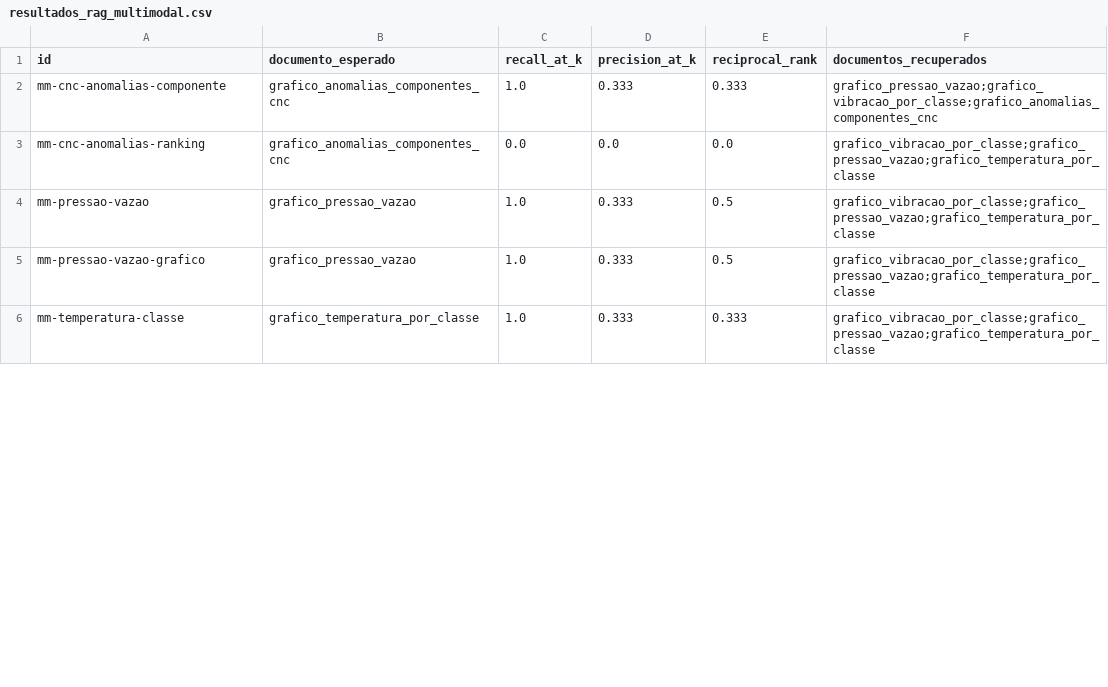
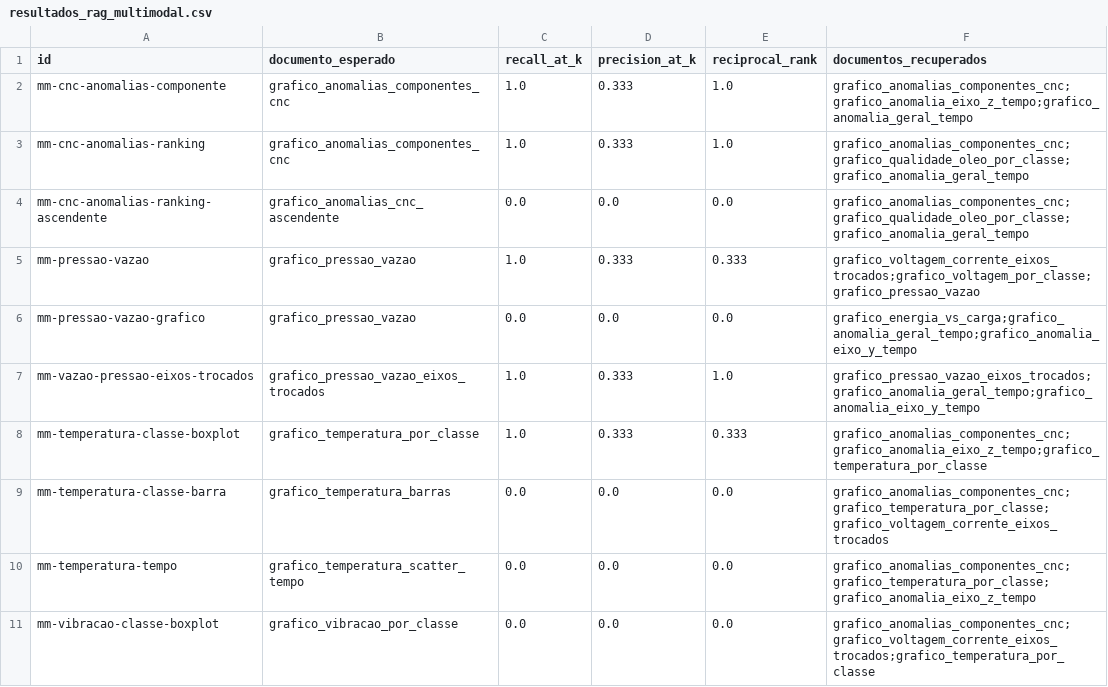
Before and after one commit to santtyan/manufacturing-rag-agents, a CSV file: eval/resultados_rag_multimodal.csv, drawn as a sheet; only a part is shown; the diff covers the shown part only.

```diff
--- a/eval/resultados_rag_multimodal.csv
+++ b/eval/resultados_rag_multimodal.csv
@@ -1,6 +1,11 @@
 id,documento_esperado,recall_at_k,precision_at_k,reciprocal_rank,documentos_recuperados
-mm-cnc-anomalias-componente,grafico_anomalias_componentes_cnc,1.0,0.333,0.333,grafico_pressao_vazao;grafico_vibracao_por_classe;grafico_anomalias_componentes_cnc
-mm-cnc-anomalias-ranking,grafico_anomalias_componentes_cnc,0.0,0.0,0.0,grafico_vibracao_por_classe;grafico_pressao_vazao;grafico_temperatura_por_classe
-mm-pressao-vazao,grafico_pressao_vazao,1.0,0.333,0.5,grafico_vibracao_por_classe;grafico_pressao_vazao;grafico_temperatura_por_classe
-mm-pressao-vazao-grafico,grafico_pressao_vazao,1.0,0.333,0.5,grafico_vibracao_por_classe;grafico_pressao_vazao;grafico_temperatura_por_classe
-mm-temperatura-classe,grafico_temperatura_por_classe,1.0,0.333,0.333,grafico_vibracao_por_classe;grafico_pressao_vazao;grafico_temperatura_por_classe
+mm-cnc-anomalias-componente,grafico_anomalias_componentes_cnc,1.0,0.333,1.0,grafico_anomalias_componentes_cnc;grafico_anomalia_eixo_z_tempo;grafico_anomalia_geral_tempo
+mm-cnc-anomalias-ranking,grafico_anomalias_componentes_cnc,1.0,0.333,1.0,grafico_anomalias_componentes_cnc;grafico_qualidade_oleo_por_classe;grafico_anomalia_geral_tempo
+mm-cnc-anomalias-ranking-ascendente,grafico_anomalias_cnc_ascendente,0.0,0.0,0.0,grafico_anomalias_componentes_cnc;grafico_qualidade_oleo_por_classe;grafico_anomalia_geral_tempo
+mm-pressao-vazao,grafico_pressao_vazao,1.0,0.333,0.333,grafico_voltagem_corrente_eixos_trocados;grafico_voltagem_por_classe;grafico_pressao_vazao
+mm-pressao-vazao-grafico,grafico_pressao_vazao,0.0,0.0,0.0,grafico_energia_vs_carga;grafico_anomalia_geral_tempo;grafico_anomalia_eixo_y_tempo
+mm-vazao-pressao-eixos-trocados,grafico_pressao_vazao_eixos_trocados,1.0,0.333,1.0,grafico_pressao_vazao_eixos_trocados;grafico_anomalia_geral_tempo;grafico_anomalia_eixo_y_tempo
+mm-temperatura-classe-boxplot,grafico_temperatura_por_classe,1.0,0.333,0.333,grafico_anomalias_componentes_cnc;grafico_anomalia_eixo_z_tempo;grafico_temperatura_por_classe
+mm-temperatura-classe-barra,grafico_temperatura_barras,0.0,0.0,0.0,grafico_anomalias_componentes_cnc;grafico_temperatura_por_classe;grafico_voltagem_corrente_eixos_trocados
+mm-temperatura-tempo,grafico_temperatura_scatter_tempo,0.0,0.0,0.0,grafico_anomalias_componentes_cnc;grafico_temperatura_por_classe;grafico_anomalia_eixo_z_tempo
+mm-vibracao-classe-boxplot,grafico_vibracao_por_classe,0.0,0.0,0.0,grafico_anomalias_componentes_cnc;grafico_voltagem_corrente_eixos_trocados;grafico_temperatura_por_classe
```
Also changed, not shown: 17 added rows and 6 edited cells elsewhere in this file, 2 other files.
